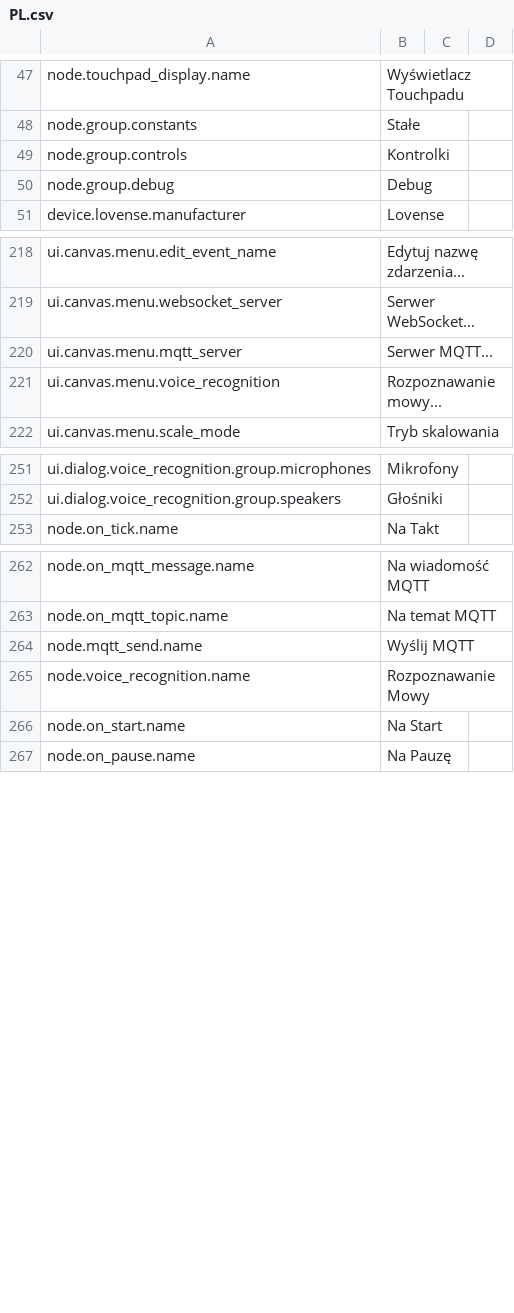
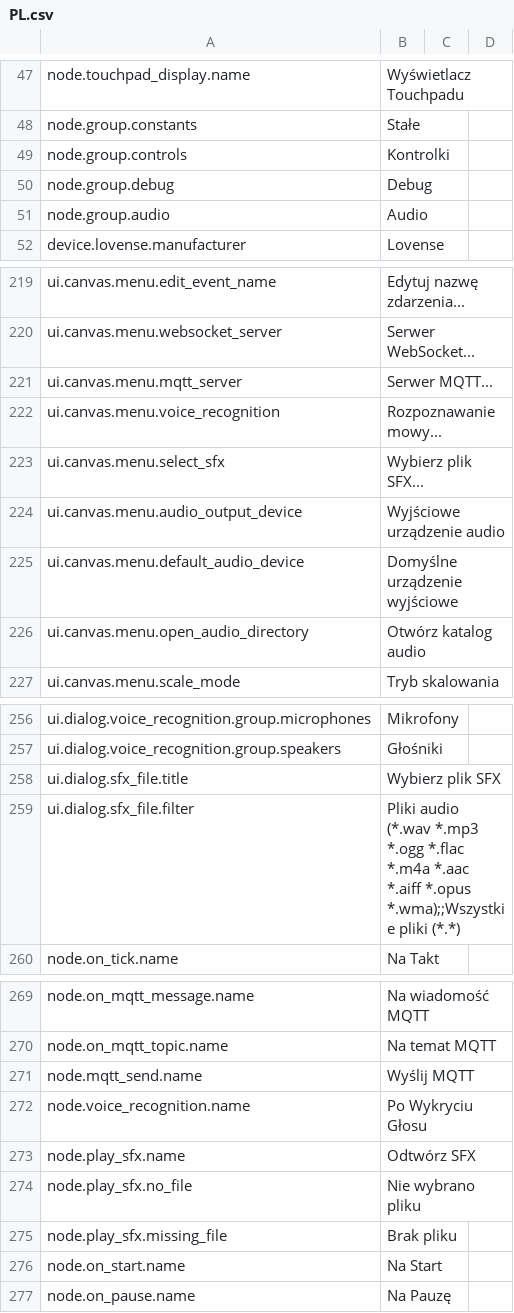
Before and after one commit to H1M4W4R1/GameFlow, a CSV file: locales/PL.csv, drawn as a sheet; only a part is shown, gaps mark what is left out.

Commit message:
Play SFX Node using PyQt

```diff
--- a/locales/PL.csv
+++ b/locales/PL.csv
@@ -50,2 +50,3 @@ node.group.controls,Kontrolki
 node.group.debug,Debug
+node.group.audio,Audio
 device.lovense.manufacturer,Lovense
@@ -221,2 +222,6 @@ ui.canvas.menu.mqtt_server,Serwer MQTT...
 ui.canvas.menu.voice_recognition,Rozpoznawanie mowy...
+ui.canvas.menu.select_sfx,Wybierz plik SFX...
+ui.canvas.menu.audio_output_device,Wyjściowe urządzenie audio
+ui.canvas.menu.default_audio_device,Domyślne urządzenie wyjściowe
+ui.canvas.menu.open_audio_directory,Otwórz katalog audio
 ui.canvas.menu.scale_mode,Tryb skalowania
@@ -252,2 +257,4 @@ ui.dialog.voice_recognition.group.microphones,Mikrofony
 ui.dialog.voice_recognition.group.speakers,Głośniki
+ui.dialog.sfx_file.title,Wybierz plik SFX
+ui.dialog.sfx_file.filter,Pliki audio (*.wav *.mp3 *.ogg *.flac *.m4a *.aac *.aiff *.opus *.wma);;Wszystkie pliki (*.*)
 node.on_tick.name,Na Takt
@@ -264,3 +271,6 @@ node.on_mqtt_topic.name,Na temat MQTT
 node.mqtt_send.name,Wyślij MQTT
-node.voice_recognition.name,Rozpoznawanie Mowy
+node.voice_recognition.name,Po Wykryciu Głosu
+node.play_sfx.name,Odtwórz SFX
+node.play_sfx.no_file,Nie wybrano pliku
+node.play_sfx.missing_file,Brak pliku
 node.on_start.name,Na Start
```
Also changed, not shown: locales/EN.csv, 4 other files.
